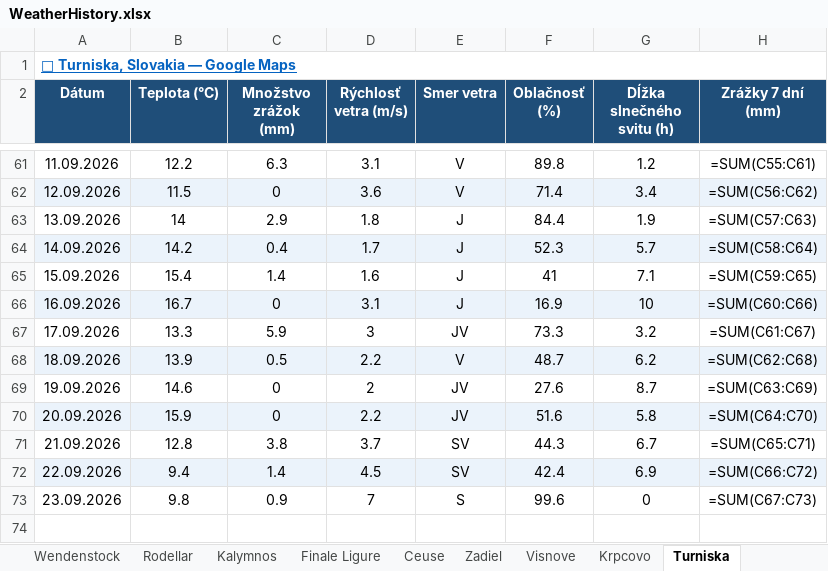
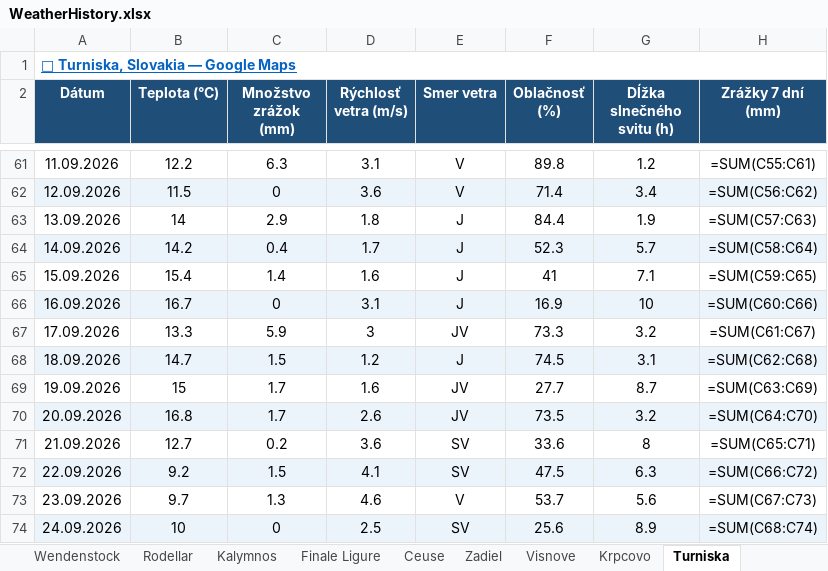
Before and after one commit to slavo1976/AgentWeather, an Excel workbook: WeatherHistory.xlsx, sheet Turniska, drawn as a sheet; only a part is shown, gaps mark what is left out; values as stored, in another font and other column widths than the file's, no borders; formulas without a stored value are shown as written; the diff names each change by its address in the sheet, - before the commit and + after, or states it on an @@ line.

```diff
--- a/WeatherHistory.xlsx (sheet Turniska)
+++ b/WeatherHistory.xlsx (sheet Turniska)
-B68 (Teplota (°C)): 13.9
+B68 (Teplota (°C)): 14.7
-C68 (Množstvo zrážok (mm)): 0.5
+C68 (Množstvo zrážok (mm)): 1.5
-D68 (Rýchlosť vetra (m/s)): 2.2
+D68 (Rýchlosť vetra (m/s)): 1.2
-E68 (Smer vetra): V
+E68 (Smer vetra): J
-F68 (Oblačnosť (%)): 48.7
+F68 (Oblačnosť (%)): 74.5
-G68 (Dĺžka slnečného svitu (h)): 6.2
+G68 (Dĺžka slnečného svitu (h)): 3.1
-B69 (Teplota (°C)): 14.6
+B69 (Teplota (°C)): 15
-C69:C70 (Množstvo zrážok (mm)): 0
+C69:C70 (Množstvo zrážok (mm)): 1.7
-D69 (Rýchlosť vetra (m/s)): 2
+D69 (Rýchlosť vetra (m/s)): 1.6
-F69 (Oblačnosť (%)): 27.6
+F69 (Oblačnosť (%)): 27.7
-B70 (Teplota (°C)): 15.9
+B70 (Teplota (°C)): 16.8
-D70 (Rýchlosť vetra (m/s)): 2.2
+D70 (Rýchlosť vetra (m/s)): 2.6
-F70 (Oblačnosť (%)): 51.6
+F70 (Oblačnosť (%)): 73.5
-G70 (Dĺžka slnečného svitu (h)): 5.8
+G70 (Dĺžka slnečného svitu (h)): 3.2
-B71 (Teplota (°C)): 12.8
+B71 (Teplota (°C)): 12.7
-C71 (Množstvo zrážok (mm)): 3.8
+C71 (Množstvo zrážok (mm)): 0.2
-D71 (Rýchlosť vetra (m/s)): 3.7
+D71 (Rýchlosť vetra (m/s)): 3.6
-F71 (Oblačnosť (%)): 44.3
+F71 (Oblačnosť (%)): 33.6
-G71 (Dĺžka slnečného svitu (h)): 6.7
+G71 (Dĺžka slnečného svitu (h)): 8
-B72 (Teplota (°C)): 9.4
+B72 (Teplota (°C)): 9.2
-C72 (Množstvo zrážok (mm)): 1.4
+C72 (Množstvo zrážok (mm)): 1.5
-D72 (Rýchlosť vetra (m/s)): 4.5
+D72 (Rýchlosť vetra (m/s)): 4.1
-F72 (Oblačnosť (%)): 42.4
+F72 (Oblačnosť (%)): 47.5
-G72 (Dĺžka slnečného svitu (h)): 6.9
+G72 (Dĺžka slnečného svitu (h)): 6.3
-B73 (Teplota (°C)): 9.8
+B73 (Teplota (°C)): 9.7
-C73 (Množstvo zrážok (mm)): 0.9
+C73 (Množstvo zrážok (mm)): 1.3
-D73 (Rýchlosť vetra (m/s)): 7
+D73 (Rýchlosť vetra (m/s)): 4.6
-E73 (Smer vetra): S
+E73 (Smer vetra): V
-F73 (Oblačnosť (%)): 99.6
+F73 (Oblačnosť (%)): 53.7
-G73 (Dĺžka slnečného svitu (h)): 0
+G73 (Dĺžka slnečného svitu (h)): 5.6
+row 74: 24.09.2026 | 10 | 0 | 2.5 | SV | 25.6 | 8.9 | =SUM(C68:C74)
```
Also changed, not shown: sheet Zadiel, sheet Buzet, sheet Krpcovo, sheet San Vito la Capo, sheet Starigrad, sheet Arco, 13 more sheets.
